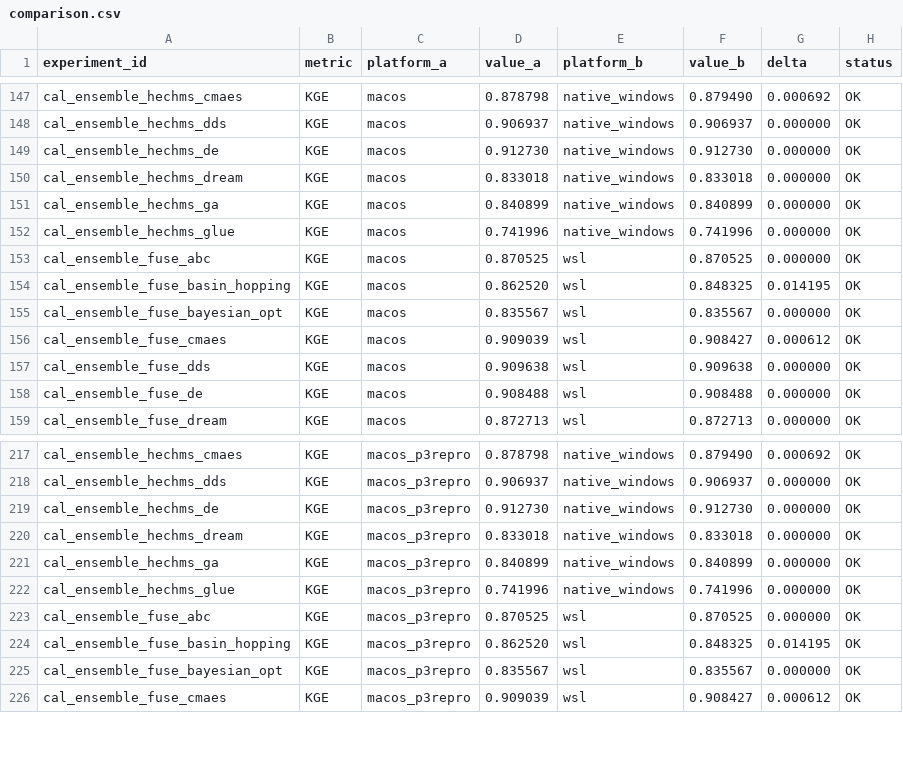
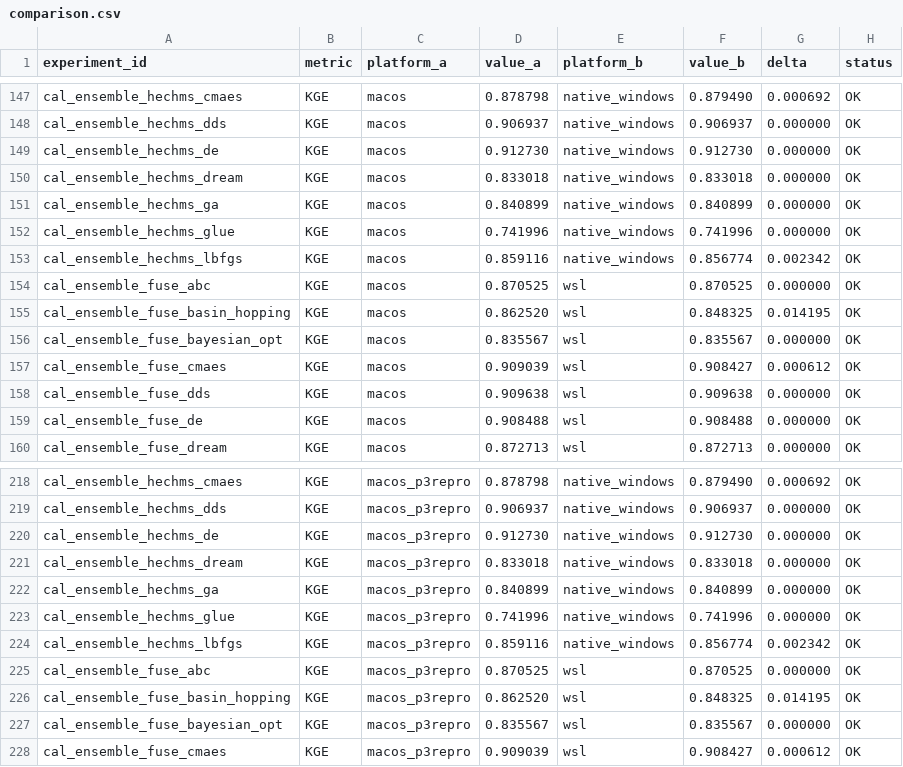
Before and after one commit to DarriEy/SYMFLUENCE, a CSV file: examples/paper_case_studies/repro_status/comparison.csv, drawn as a sheet; only a part is shown, gaps mark what is left out.

```diff
--- a/examples/paper_case_studies/repro_status/comparison.csv
+++ b/examples/paper_case_studies/repro_status/comparison.csv
@@ -152,2 +152,3 @@ cal_ensemble_hechms_ga,KGE,macos,0.840899,native_windows,0.840899,0.000000,OK
 cal_ensemble_hechms_glue,KGE,macos,0.741996,native_windows,0.741996,0.000000,OK
+cal_ensemble_hechms_lbfgs,KGE,macos,0.859116,native_windows,0.856774,0.002342,OK
 cal_ensemble_fuse_abc,KGE,macos,0.870525,wsl,0.870525,0.000000,OK
@@ -222,2 +223,3 @@ cal_ensemble_hechms_ga,KGE,macos_p3repro,0.840899,native_windows,0.840899,0.0000
 cal_ensemble_hechms_glue,KGE,macos_p3repro,0.741996,native_windows,0.741996,0.000000,OK
+cal_ensemble_hechms_lbfgs,KGE,macos_p3repro,0.859116,native_windows,0.856774,0.002342,OK
 cal_ensemble_fuse_abc,KGE,macos_p3repro,0.870525,wsl,0.870525,0.000000,OK
```
Also changed, not shown: examples/paper_case_studies/repro_status/metrics_native_windows.csv.
